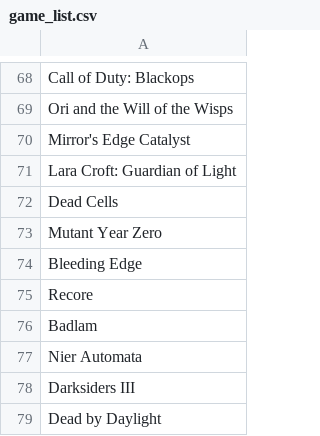
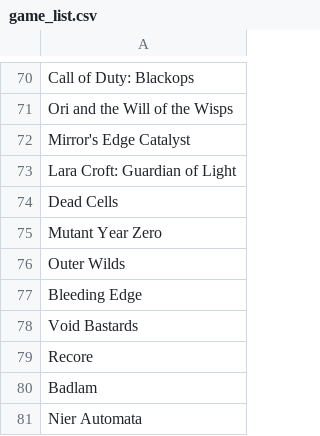
Before and after one commit to iambillmccann-zz/ranking-system, a CSV file: data/game_list.csv, drawn as a sheet; only a part is shown, gaps mark what is left out; the shorter side is filled out with more unchanged rows; the diff covers the shown part only.

```diff
--- a/data/game_list.csv
+++ b/data/game_list.csv
@@ -73,3 +75,5 @@ Dead Cells
 Mutant Year Zero
+Outer Wilds
 Bleeding Edge
+Void Bastards
 Recore
```
Also changed, not shown: 13 added rows elsewhere in this file, 1 other file.
